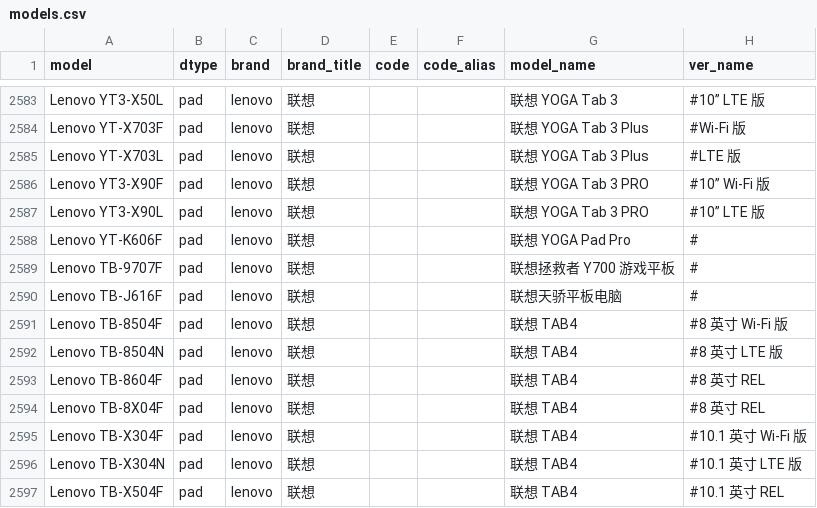
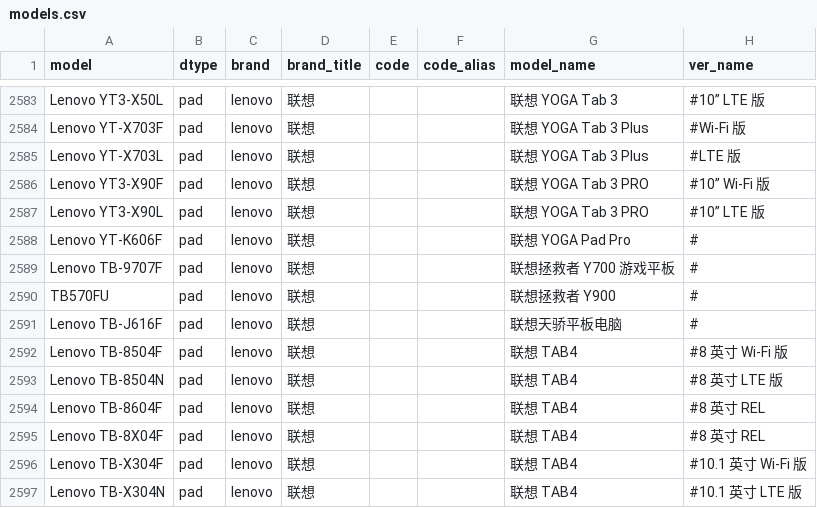
Before and after one commit to KHwang9883/MobileModels, a CSV file: scripts/models.csv, drawn as a sheet; only a part is shown, gaps mark what is left out; the shorter side is filled out with more unchanged rows.

Commit message:
[lenovo] 新增 联想拯救者 Y900

```diff
--- a/scripts/models.csv
+++ b/scripts/models.csv
@@ -2589,2 +2589,3 @@ Lenovo YT-K606F,pad,lenovo,联想,,,联想 YOGA Pad Pro,#
 Lenovo TB-9707F,pad,lenovo,联想,,,联想拯救者 Y700 游戏平板,#
+TB570FU,pad,lenovo,联想,,,联想拯救者 Y900,#
 Lenovo TB-J616F,pad,lenovo,联想,,,联想天骄平板电脑,#
```
Also changed, not shown: 2 other files.
